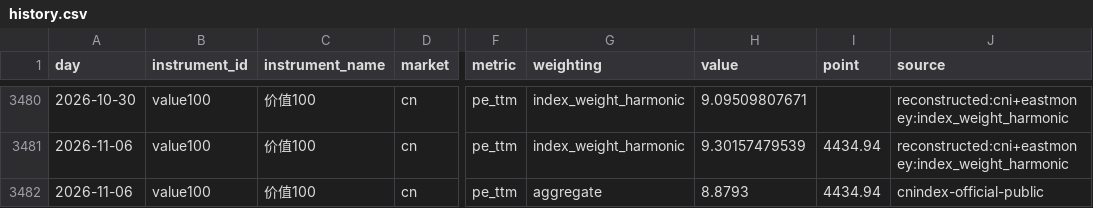
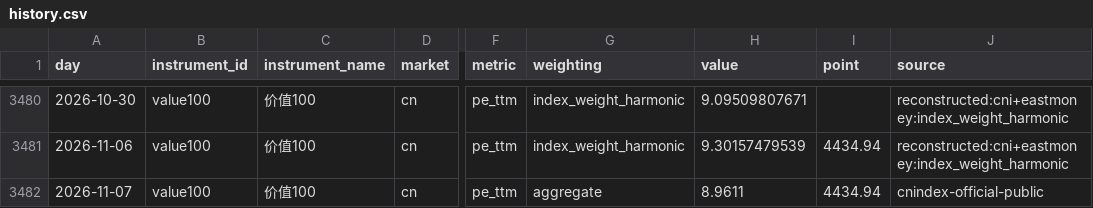
Before and after one commit to OBSERVATER/web, a CSV file: data/history.csv, drawn as a sheet; only a part is shown, gaps mark what is left out; the diff covers the shown part only; the diff names each change by its address in the sheet, - before the commit and + after, or states it on an @@ line.

```diff
--- a/data/history.csv
+++ b/data/history.csv
-A3482 (day): 2026-11-06
+A3482 (day): 2026-11-07
-H3482 (value): 8.8793
+H3482 (value): 8.9611
```
Also changed, not shown: 13 edited cells elsewhere in this file, 9 other files.
